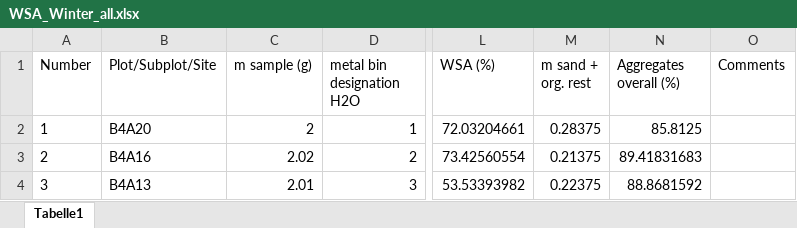
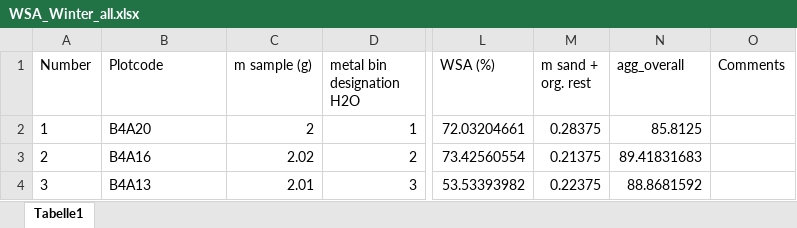
Before and after one commit to schnarfschnarf/Jena-Chapter, an Excel workbook: Data Analysis/1_Data/Aggregates/WSA_Winter_all.xlsx, sheet Tabelle1, drawn as a sheet; only a part is shown, gaps mark what is left out; values as stored, in another font and other column widths than the file's, no borders; the diff names each change by its address in the sheet, - before the commit and + after, or states it on an @@ line.

```diff
--- a/Data Analysis/1_Data/Aggregates/WSA_Winter_all.xlsx (sheet Tabelle1)
+++ b/Data Analysis/1_Data/Aggregates/WSA_Winter_all.xlsx (sheet Tabelle1)
-B1: Plot/Subplot/Site
+B1: Plotcode
-N1: Aggregates overall (%)
+N1: agg_overall
```
Also changed, not shown: Data Analysis/1_Data/Aggregates/Results_Spring2024_WSA_all.xlsx, Data Analysis/1_Data/Aggregates/WSA_August_clean.xlsx, 12 other files.
